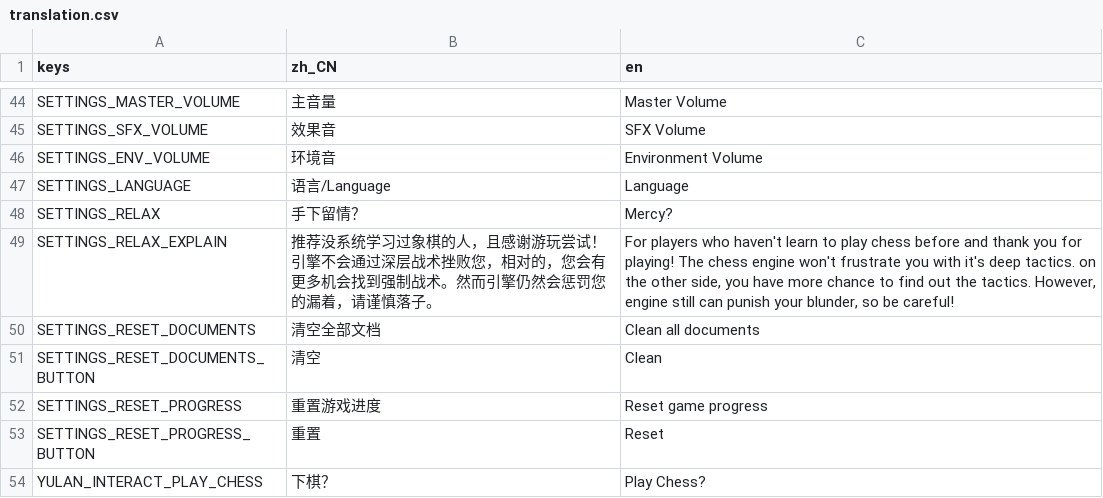
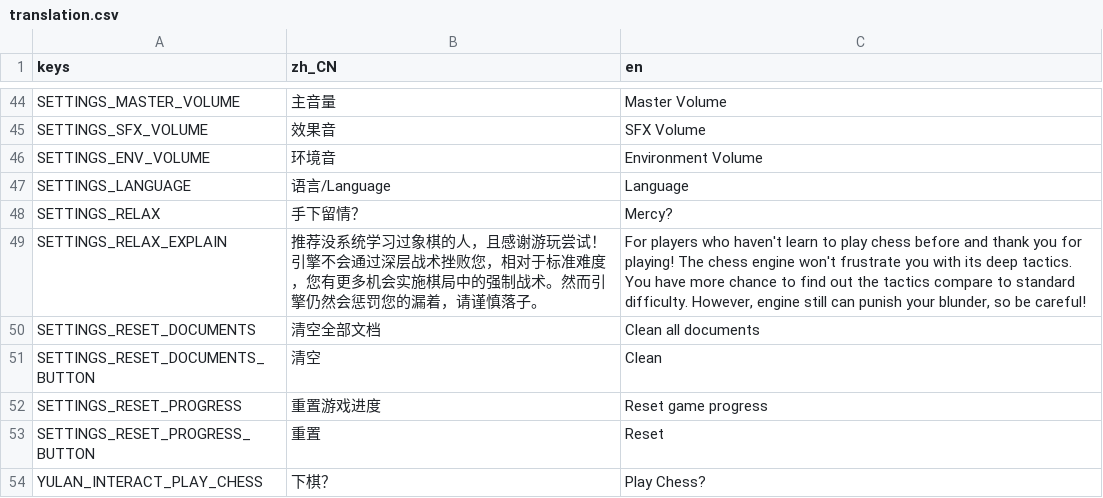
Before and after one commit to godothub/siamese_chess, a CSV file: assets/translation.csv, drawn as a sheet; only a part is shown, gaps mark what is left out.

```diff
--- a/assets/translation.csv
+++ b/assets/translation.csv
@@ -48,3 +48,3 @@ SETTINGS_LANGUAGE,"语言/Language","Language"
 SETTINGS_RELAX,"手下留情？","Mercy?"
-SETTINGS_RELAX_EXPLAIN,"推荐没系统学习过象棋的人，且感谢游玩尝试！引擎不会通过深层战术挫败您，相对的，您会有更多机会找到强制战术。然而引擎仍然会惩罚您的漏着，请谨慎落子。","For players who haven't learn to play chess before and thank you for playing! The chess engine won't frustrate you with it's deep tactics. on the other side, you have more chance to find out the tactics. However, engine still can punish your blunder, so be careful!"
+SETTINGS_RELAX_EXPLAIN,"推荐没系统学习过象棋的人，且感谢游玩尝试！引擎不会通过深层战术挫败您，相对于标准难度，您有更多机会实施棋局中的强制战术。然而引擎仍然会惩罚您的漏着，请谨慎落子。","For players who haven't learn to play chess before and thank you for playing! The chess engine won't frustrate you with its deep tactics. You have more chance to find out the tactics compare to standard difficulty. However, engine still can punish your blunder, so be careful!"
 SETTINGS_RESET_DOCUMENTS,"清空全部文档","Clean all documents"
```
Also changed, not shown: 2 other files.
